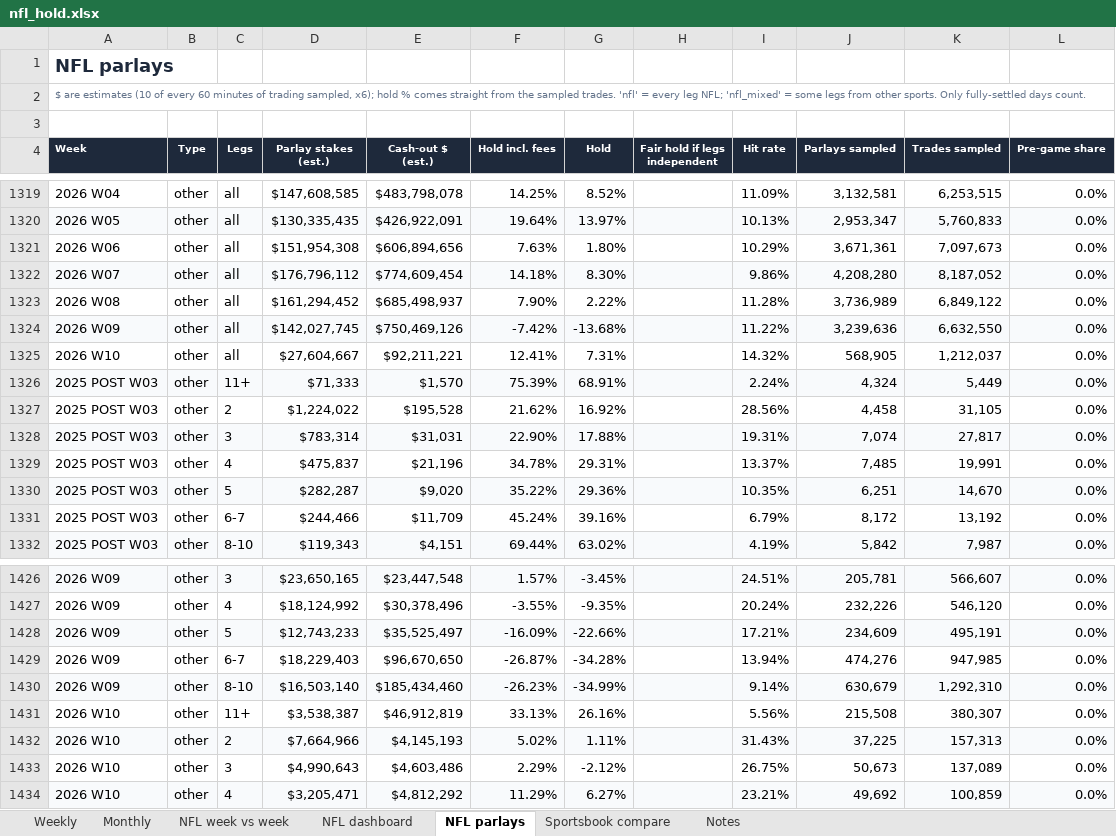
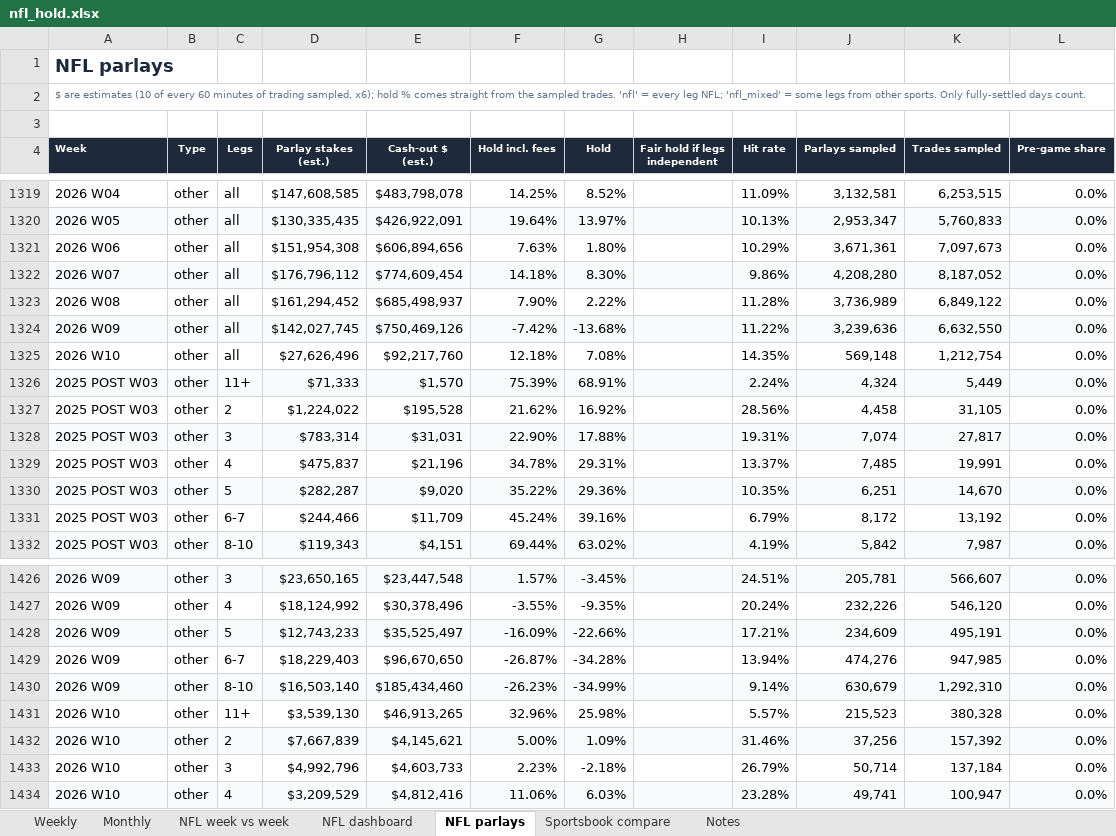
Before and after one commit to yager2/sports-volume, an Excel workbook: nfl_hold.xlsx, sheet NFL parlays, drawn as a sheet; only a part is shown, gaps mark what is left out; values as stored, in another font and other column widths than the file's, no borders; conditional formats not drawn; the diff covers the shown part only; the diff names each change by its address in the sheet, - before the commit and + after, or states it on an @@ line.

```diff
--- a/nfl_hold.xlsx (sheet NFL parlays)
+++ b/nfl_hold.xlsx (sheet NFL parlays)
-D1325 (Parlay stakes (est.)): $27,604,667
+D1325 (Parlay stakes (est.)): $27,626,496
-E1325 (Cash-out $ (est.)): $92,211,221
+E1325 (Cash-out $ (est.)): $92,217,760
-F1325 (Hold incl. fees): 12.41%
+F1325 (Hold incl. fees): 12.18%
-G1325 (Hold): 7.31%
+G1325 (Hold): 7.08%
-I1325 (Hit rate): 14.32%
+I1325 (Hit rate): 14.35%
-J1325 (Parlays sampled): 568,905
+J1325 (Parlays sampled): 569,148
-K1325 (Trades sampled): 1,212,037
+K1325 (Trades sampled): 1,212,754
-D1431 (Parlay stakes (est.)): $3,538,387
+D1431 (Parlay stakes (est.)): $3,539,130
-E1431 (Cash-out $ (est.)): $46,912,819
+E1431 (Cash-out $ (est.)): $46,913,265
-F1431 (Hold incl. fees): 33.13%
+F1431 (Hold incl. fees): 32.96%
-G1431 (Hold): 26.16%
+G1431 (Hold): 25.98%
-I1431 (Hit rate): 5.56%
+I1431 (Hit rate): 5.57%
-J1431 (Parlays sampled): 215,508
+J1431 (Parlays sampled): 215,523
-K1431 (Trades sampled): 380,307
+K1431 (Trades sampled): 380,328
-D1432 (Parlay stakes (est.)): $7,664,966
+D1432 (Parlay stakes (est.)): $7,667,839
-E1432 (Cash-out $ (est.)): $4,145,193
+E1432 (Cash-out $ (est.)): $4,145,621
-F1432 (Hold incl. fees): 5.02%
+F1432 (Hold incl. fees): 5.00%
-G1432 (Hold): 1.11%
+G1432 (Hold): 1.09%
-I1432 (Hit rate): 31.43%
+I1432 (Hit rate): 31.46%
-J1432 (Parlays sampled): 37,225
+J1432 (Parlays sampled): 37,256
-K1432 (Trades sampled): 157,313
+K1432 (Trades sampled): 157,392
-D1433 (Parlay stakes (est.)): $4,990,643
+D1433 (Parlay stakes (est.)): $4,992,796
-E1433 (Cash-out $ (est.)): $4,603,486
+E1433 (Cash-out $ (est.)): $4,603,733
-F1433 (Hold incl. fees): 2.29%
+F1433 (Hold incl. fees): 2.23%
-G1433 (Hold): -2.12%
+G1433 (Hold): -2.18%
-I1433 (Hit rate): 26.75%
+I1433 (Hit rate): 26.79%
-J1433 (Parlays sampled): 50,673
+J1433 (Parlays sampled): 50,714
-K1433 (Trades sampled): 137,089
+K1433 (Trades sampled): 137,184
-D1434 (Parlay stakes (est.)): $3,205,471
+D1434 (Parlay stakes (est.)): $3,209,529
-E1434 (Cash-out $ (est.)): $4,812,292
+E1434 (Cash-out $ (est.)): $4,812,416
-F1434 (Hold incl. fees): 11.29%
+F1434 (Hold incl. fees): 11.06%
-G1434 (Hold): 6.27%
+G1434 (Hold): 6.03%
-I1434 (Hit rate): 23.21%
+I1434 (Hit rate): 23.28%
-J1434 (Parlays sampled): 49,692
+J1434 (Parlays sampled): 49,741
-K1434 (Trades sampled): 100,859
+K1434 (Trades sampled): 100,947
```
Also changed, not shown: 29 edited cells elsewhere in this sheet, sheet Notes, sheet NFL dashboard, 24 other files.
